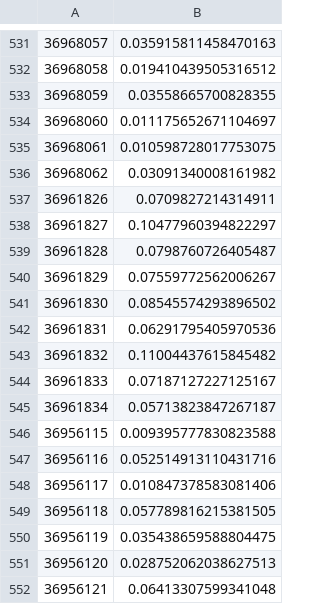
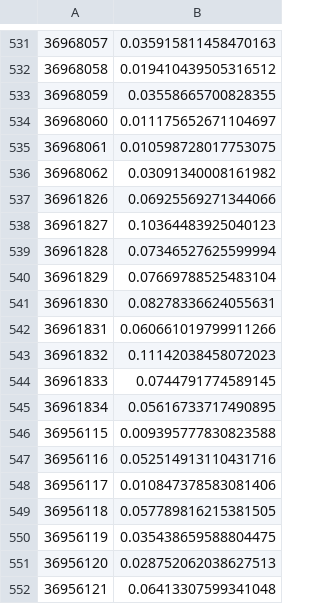
Before and after one commit to openforcefield/yammbs-dataset-submission, a CSV file: _tests/output/tfd.csv, drawn as a sheet; only a part is shown, gaps mark what is left out.

```diff
--- a/_tests/output/tfd.csv
+++ b/_tests/output/tfd.csv
@@ -536,11 +536,11 @@
 36968062,0.03091340008161982
-36961826,0.0709827214314911
-36961827,0.10477960394822297
-36961828,0.0798760726405487
-36961829,0.07559772562006267
-36961830,0.08545574293896502
-36961831,0.06291795405970536
-36961832,0.11004437615845482
-36961833,0.07187127227125167
-36961834,0.05713823847267187
+36961826,0.06925569271344066
+36961827,0.10364483925040123
+36961828,0.07346527625599994
+36961829,0.07669788525483104
+36961830,0.08278336624055631
+36961831,0.060661019799911266
+36961832,0.11142038458072023
+36961833,0.0744791774589145
+36961834,0.05616733717490895
 36956115,0.009395777830823588
```
Also changed, not shown: _tests/output/dde.csv, _tests/output/icrmsd.csv, 1 other file.
